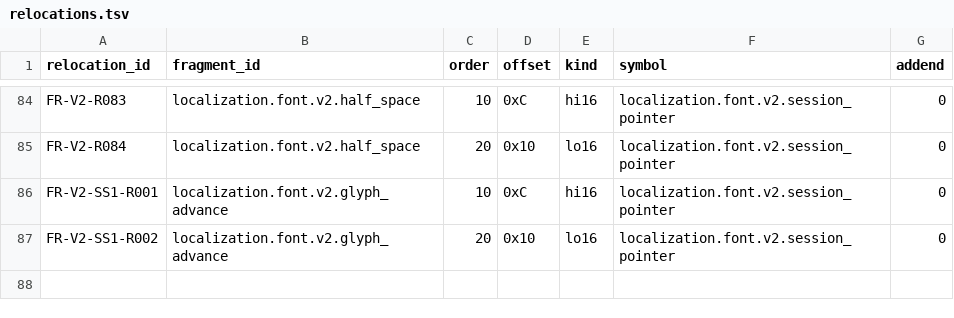
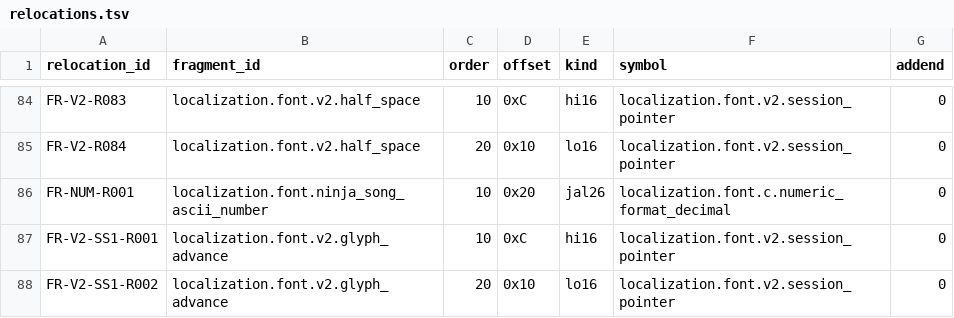
Before and after one commit to solid1353/NA2-Modding, a TSV file: na2_patcher/features/localization/runtime_injector/relocations.tsv, drawn as a sheet; only a part is shown, gaps mark what is left out; the diff names each change by its address in the sheet, - before the commit and + after, or states it on an @@ line.

```diff
--- a/na2_patcher/features/localization/runtime_injector/relocations.tsv
+++ b/na2_patcher/features/localization/runtime_injector/relocations.tsv
+row 86: FR-NUM-R001 | localization.font.ninja_song_ascii_number | 10 | 0x20 | jal26 | localization.font.c.numeric_format_decimal | 0
```
Also changed, not shown: na2_patcher/features/localization/runtime_injector/fragments.tsv, na2_patcher/profiles/current/features.tsv, 6 other files.
